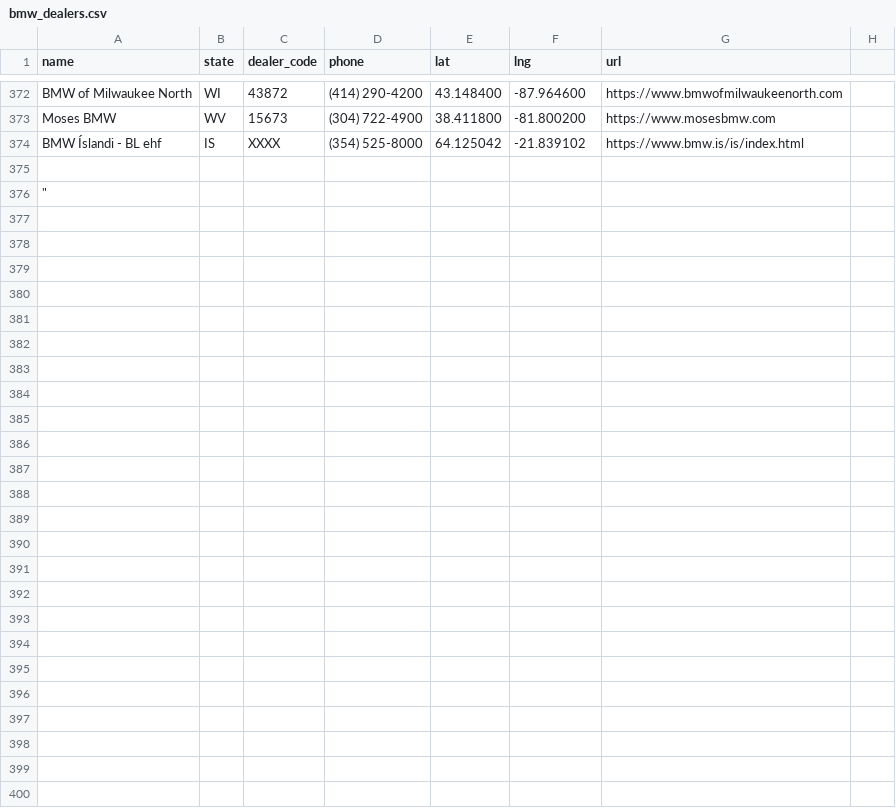
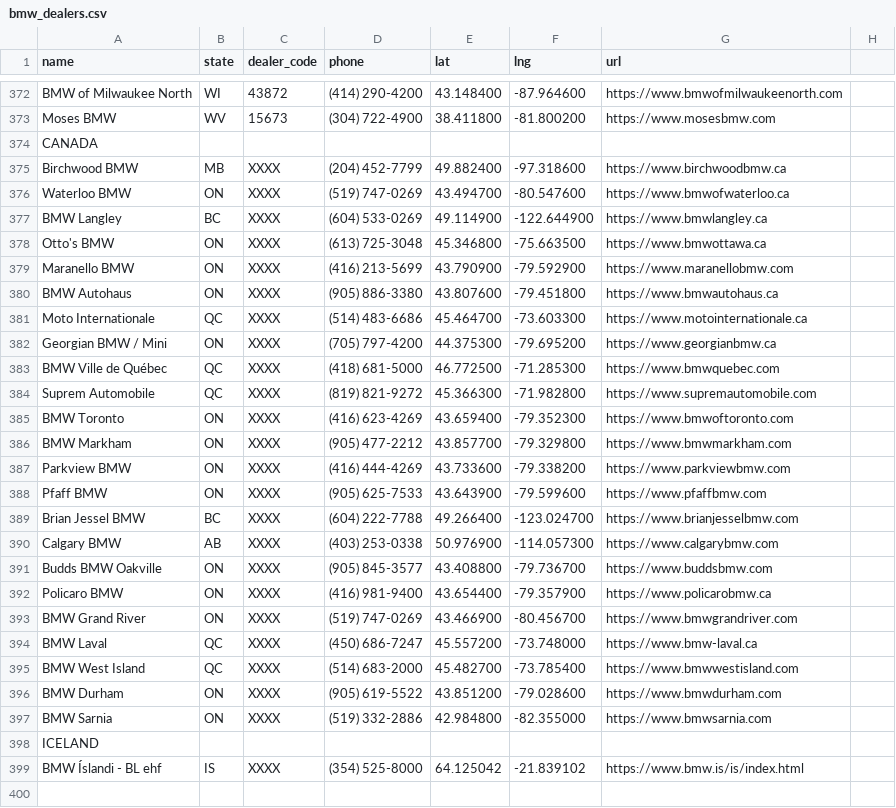
Before and after one commit to Sman19/DEALER-MAP, a CSV file: bmw_dealers.csv, drawn as a sheet; only a part is shown, gaps mark what is left out; the shorter side is filled out with more unchanged rows; the diff names each change by its address in the sheet, - before the commit and + after, or states it on an @@ line.

Commit message:
Update bmw_dealers.csv

```diff
--- a/bmw_dealers.csv
+++ b/bmw_dealers.csv
+row 374: CANADA
+row 375: Birchwood BMW | MB | XXXX | (204) 452-7799 | 49.882400 | -97.318600 | https://www.birchwoodbmw.ca
+row 376: Waterloo BMW | ON | XXXX | (519) 747-0269 | 43.494700 | -80.547600 | https://www.bmwofwaterloo.ca
+row 377: BMW Langley | BC | XXXX | (604) 533-0269 | 49.114900 | -122.644900 | https://www.bmwlangley.ca
+row 378: Otto's BMW | ON | XXXX | (613) 725-3048 | 45.346800 | -75.663500 | https://www.bmwottawa.ca
+row 379: Maranello BMW | ON | XXXX | (416) 213-5699 | 43.790900 | -79.592900 | https://www.maranellobmw.com
+row 380: BMW Autohaus | ON | XXXX | (905) 886-3380 | 43.807600 | -79.451800 | https://www.bmwautohaus.ca
+row 381: Moto Internationale | QC | XXXX | (514) 483-6686 | 45.464700 | -73.603300 | https://www.motointernationale.ca
+row 382: Georgian BMW / Mini | ON | XXXX | (705) 797-4200 | 44.375300 | -79.695200 | https://www.georgianbmw.ca
+row 383: BMW Ville de Québec | QC | XXXX | (418) 681-5000 | 46.772500 | -71.285300 | https://www.bmwquebec.com
+row 384: Suprem Automobile | QC | XXXX | (819) 821-9272 | 45.366300 | -71.982800 | https://www.supremautomobile.com
+row 385: BMW Toronto | ON | XXXX | (416) 623-4269 | 43.659400 | -79.352300 | https://www.bmwoftoronto.com
+row 386: BMW Markham | ON | XXXX | (905) 477-2212 | 43.857700 | -79.329800 | https://www.bmwmarkham.com
+row 387: Parkview BMW | ON | XXXX | (416) 444-4269 | 43.733600 | -79.338200 | https://www.parkviewbmw.com
+row 388: Pfaff BMW | ON | XXXX | (905) 625-7533 | 43.643900 | -79.599600 | https://www.pfaffbmw.com
+row 389: Brian Jessel BMW | BC | XXXX | (604) 222-7788 | 49.266400 | -123.024700 | https://www.brianjesselbmw.com
+row 390: Calgary BMW | AB | XXXX | (403) 253-0338 | 50.976900 | -114.057300 | https://www.calgarybmw.com
+row 391: Budds BMW Oakville | ON | XXXX | (905) 845-3577 | 43.408800 | -79.736700 | https://www.buddsbmw.com
+row 392: Policaro BMW | ON | XXXX | (416) 981-9400 | 43.654400 | -79.357900 | https://www.policarobmw.ca
+row 393: BMW Grand River | ON | XXXX | (519) 747-0269 | 43.466900 | -80.456700 | https://www.bmwgrandriver.com
+row 394: BMW Laval | QC | XXXX | (450) 686-7247 | 45.557200 | -73.748000 | https://www.bmw-laval.ca
+row 395: BMW West Island | QC | XXXX | (514) 683-2000 | 45.482700 | -73.785400 | https://www.bmwwestisland.com
+row 396: BMW Durham | ON | XXXX | (905) 619-5522 | 43.851200 | -79.028600 | https://www.bmwdurham.com
+row 397: BMW Sarnia | ON | XXXX | (519) 332-2886 | 42.984800 | -82.355000 | https://www.bmwsarnia.com
+row 398: ICELAND
```
